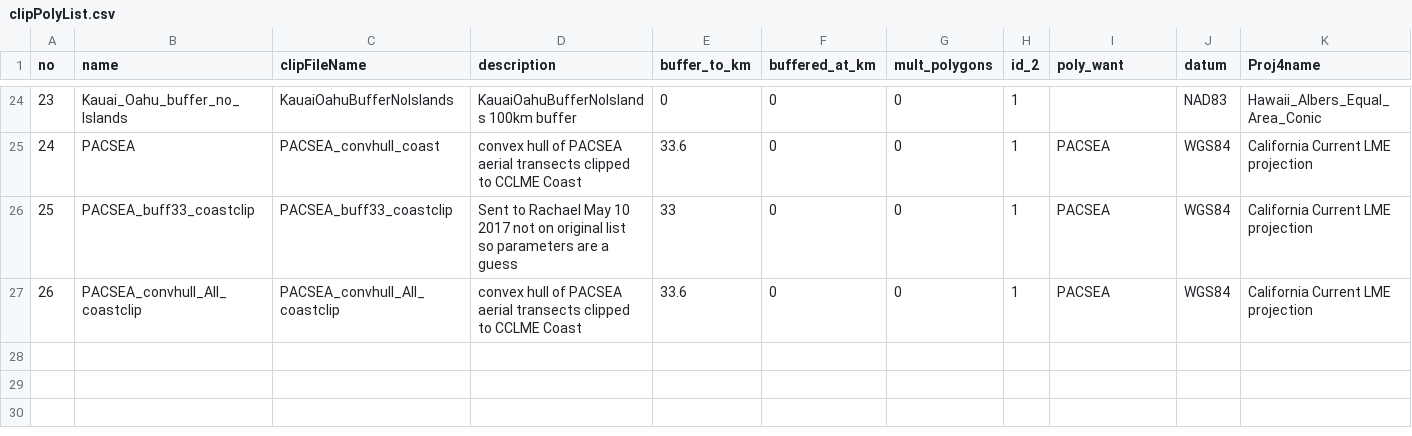
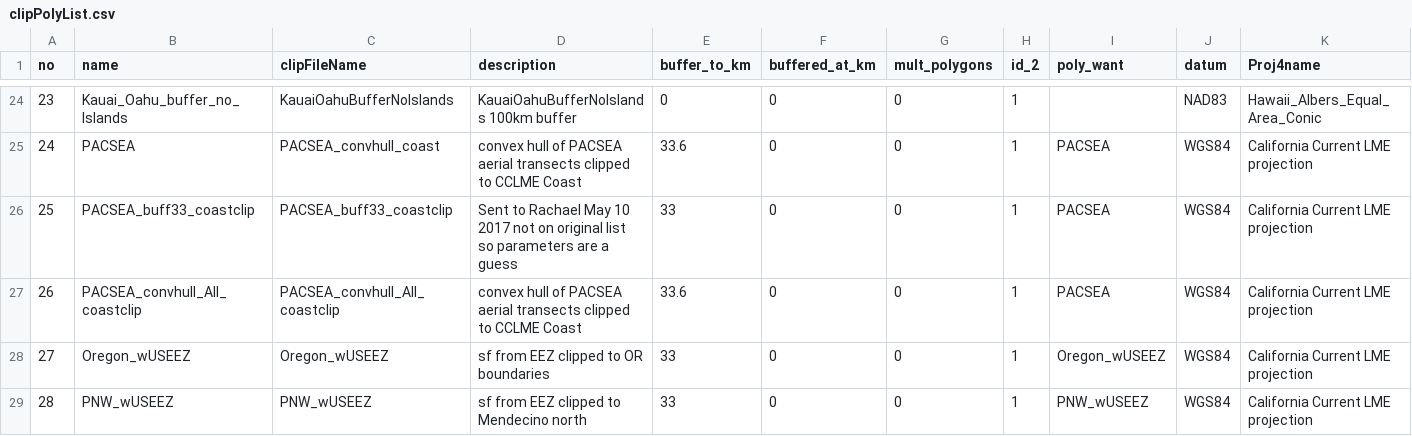
Before and after one commit to raorben/seabird_tracking_atlas, a CSV file: supporttables/clipPolyList.csv, drawn as a sheet; only a part is shown, gaps mark what is left out; rows hold the shown columns only; the diff names each change by its address in the sheet, - before the commit and + after, or states it on an @@ line.

Commit message:
add function to make poly from sf objects

```diff
--- a/supporttables/clipPolyList.csv
+++ b/supporttables/clipPolyList.csv
+row 28: 27 | Oregon_wUSEEZ | Oregon_wUSEEZ | sf from EEZ clipped to OR boundaries | 33 | 0 | 0 | 1 | Oregon_wUSEEZ | WGS84 | California Current LME projection
+row 29: 28 | PNW_wUSEEZ | PNW_wUSEEZ | sf from EEZ clipped to Mendecino north | 33 | 0 | 0 | 1 | PNW_wUSEEZ | WGS84 | California Current LME projection
```
Also changed, not shown: 6 other files.
